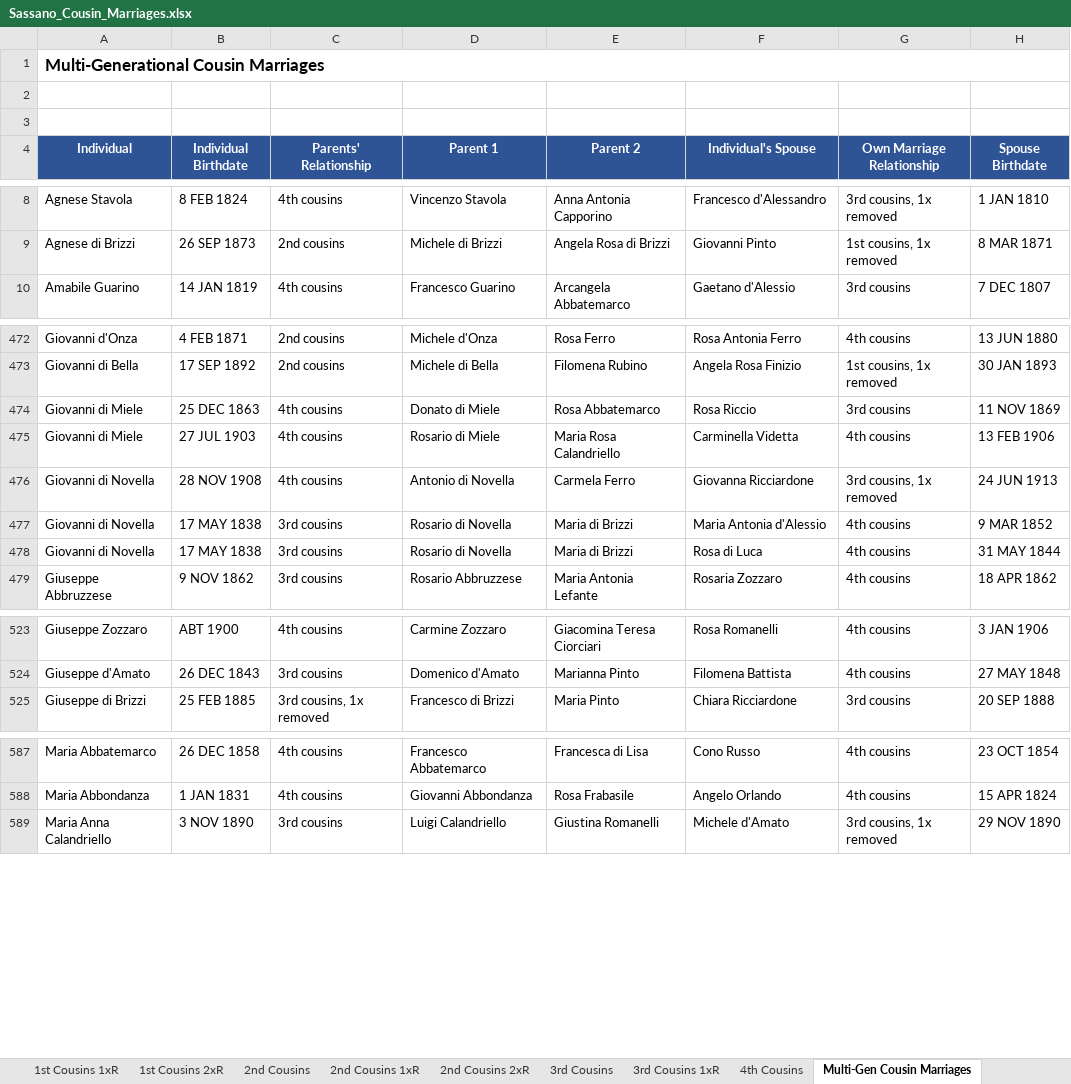
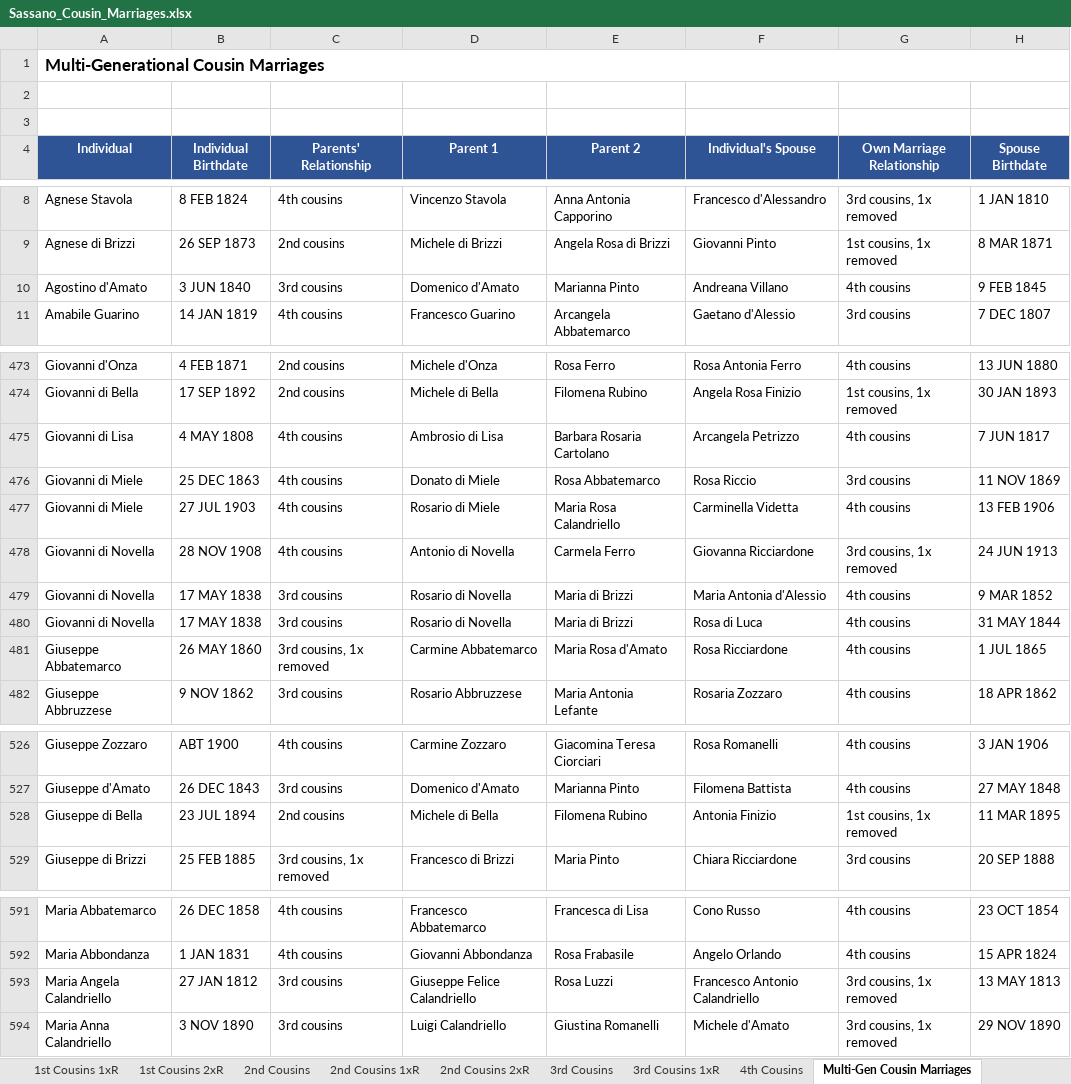
Before and after one commit to johncavallone/sassanochicago, an Excel workbook: assets/downloads/Sassano_Cousin_Marriages.xlsx, sheet Multi-Gen Cousin Marriages, drawn as a sheet; only a part is shown, gaps mark what is left out; values as stored, in another font and other column widths than the file's, no borders; the diff covers the shown part only; the diff names each change by its address in the sheet, - before the commit and + after, or states it on an @@ line.

```diff
--- a/assets/downloads/Sassano_Cousin_Marriages.xlsx (sheet Multi-Gen Cousin Marriages)
+++ b/assets/downloads/Sassano_Cousin_Marriages.xlsx (sheet Multi-Gen Cousin Marriages)
+row 10: Agostino d'Amato | 3 JUN 1840 | 3rd cousins | Domenico d'Amato | Marianna Pinto | Andreana Villano | 4th cousins | 9 FEB 1845
+row 475: Giovanni di Lisa | 4 MAY 1808 | 4th cousins | Ambrosio di Lisa | Barbara Rosaria Cartolano | Arcangela Petrizzo | 4th cousins | 7 JUN 1817
+row 481: Giuseppe Abbatemarco | 26 MAY 1860 | 3rd cousins, 1x removed | Carmine Abbatemarco | Maria Rosa d'Amato | Rosa Ricciardone | 4th cousins | 1 JUL 1865
+row 528: Giuseppe di Bella | 23 JUL 1894 | 2nd cousins | Michele di Bella | Filomena Rubino | Antonia Finizio | 1st cousins, 1x removed | 11 MAR 1895
+row 593: Maria Angela Calandriello | 27 JAN 1812 | 3rd cousins | Giuseppe Felice Calandriello | Rosa Luzzi | Francesco Antonio Calandriello | 3rd cousins, 1x removed | 13 MAY 1813
```
Also changed, not shown: 3 added rows and 3 edited cells elsewhere in this sheet, sheet 4th Cousins, sheet 3rd Cousins, sheet Summary, sheet 2nd Cousins 1xR, sheet 3rd Cousins 1xR, sheet 2nd Cousins, 2 more sheets, formulas that keep their value.
